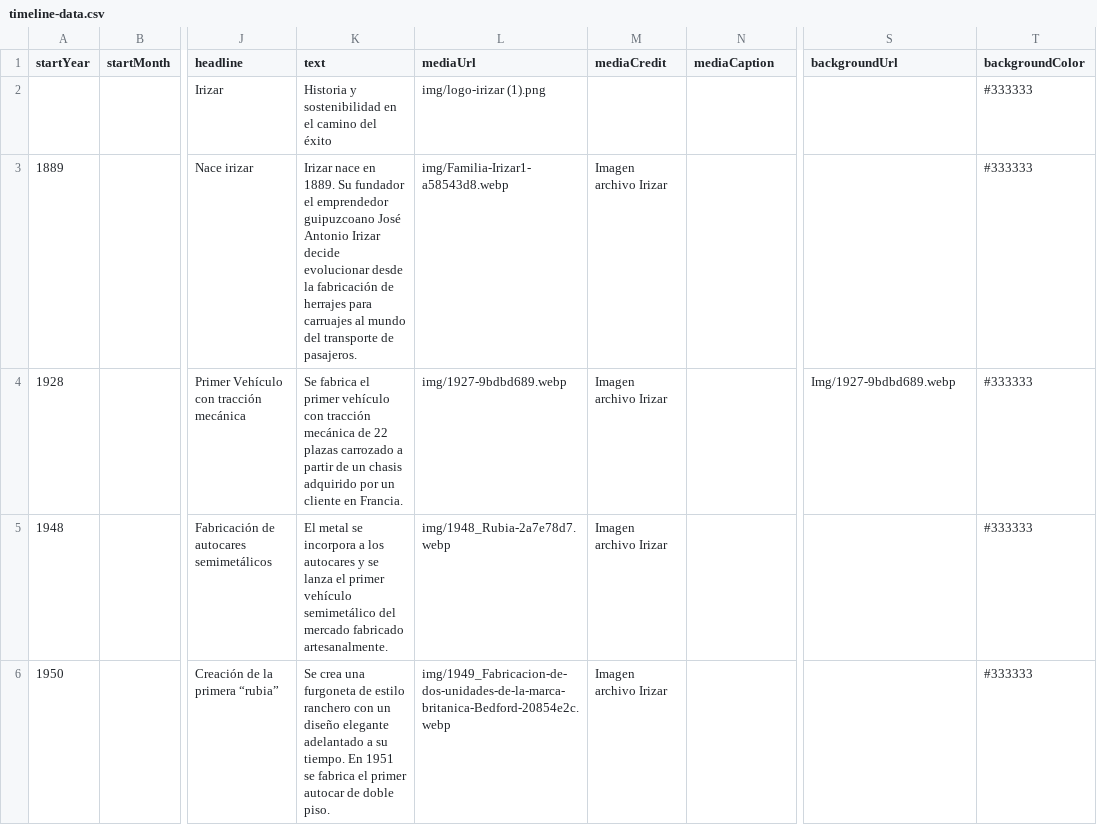
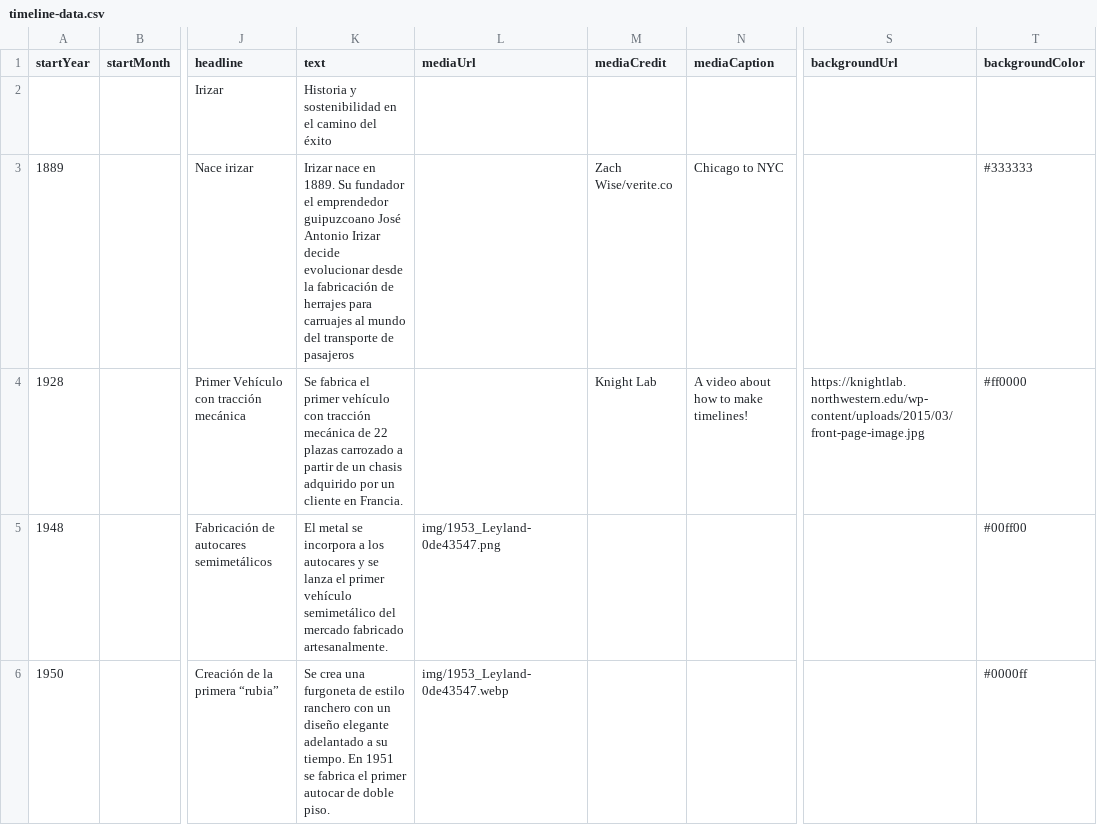
Before and after one commit to DeustoKom/PWEB24-cronologia, a CSV file: docs/grupo2/timeline-data.csv, drawn as a sheet; only a part is shown, gaps mark what is left out; the diff covers the shown part only; the diff names each change by its address in the sheet, - before the commit and + after, or states it on an @@ line.

Commit message:
Add files via upload

```diff
--- a/docs/grupo2/timeline-data.csv
+++ b/docs/grupo2/timeline-data.csv
-L2 (mediaUrl): img/logo-irizar (1).png
+L2 (mediaUrl): (empty)
-T2 (backgroundColor): #333333
+T2 (backgroundColor): (empty)
-K3 (text): …transporte de pasajeros.
+K3 (text): …transporte de pasajeros
-L3 (mediaUrl): img/Familia-Irizar1-a58543d8.webp
+L3 (mediaUrl): (empty)
-M3 (mediaCredit): Imagen archivo Irizar
+M3 (mediaCredit): Zach Wise/verite.co
-N3 (mediaCaption): (empty)
+N3 (mediaCaption): Chicago to NYC
-L4 (mediaUrl): img/1927-9bdbd689.webp
+L4 (mediaUrl): (empty)
-M4 (mediaCredit): Imagen archivo Irizar
+M4 (mediaCredit): Knight Lab
-N4 (mediaCaption): (empty)
+N4 (mediaCaption): A video about how to make timelines!
-S4 (backgroundUrl): Img/1927-9bdbd689.webp
+S4 (backgroundUrl): https://knightlab.northwestern.edu/wp-content/uploads/2015/03/front-page-image.jpg
-T4 (backgroundColor): #333333
+T4 (backgroundColor): #ff0000
-L5 (mediaUrl): img/1948_Rubia-2a7e78d7.webp
+L5 (mediaUrl): img/1953_Leyland-0de43547.png
-M5:M6 (mediaCredit): Imagen archivo Irizar
+M5:M6 (mediaCredit): (empty)
-T5 (backgroundColor): #333333
+T5 (backgroundColor): #00ff00
-L6 (mediaUrl): img/1949_Fabricacion-de-dos-unidades-de-la-marca-britanica-Bedford-20854e2c.webp
+L6 (mediaUrl): img/1953_Leyland-0de43547.webp
-T6 (backgroundColor): #333333
+T6 (backgroundColor): #0000ff
```
Also changed, not shown: 55 edited cells elsewhere in this file.
